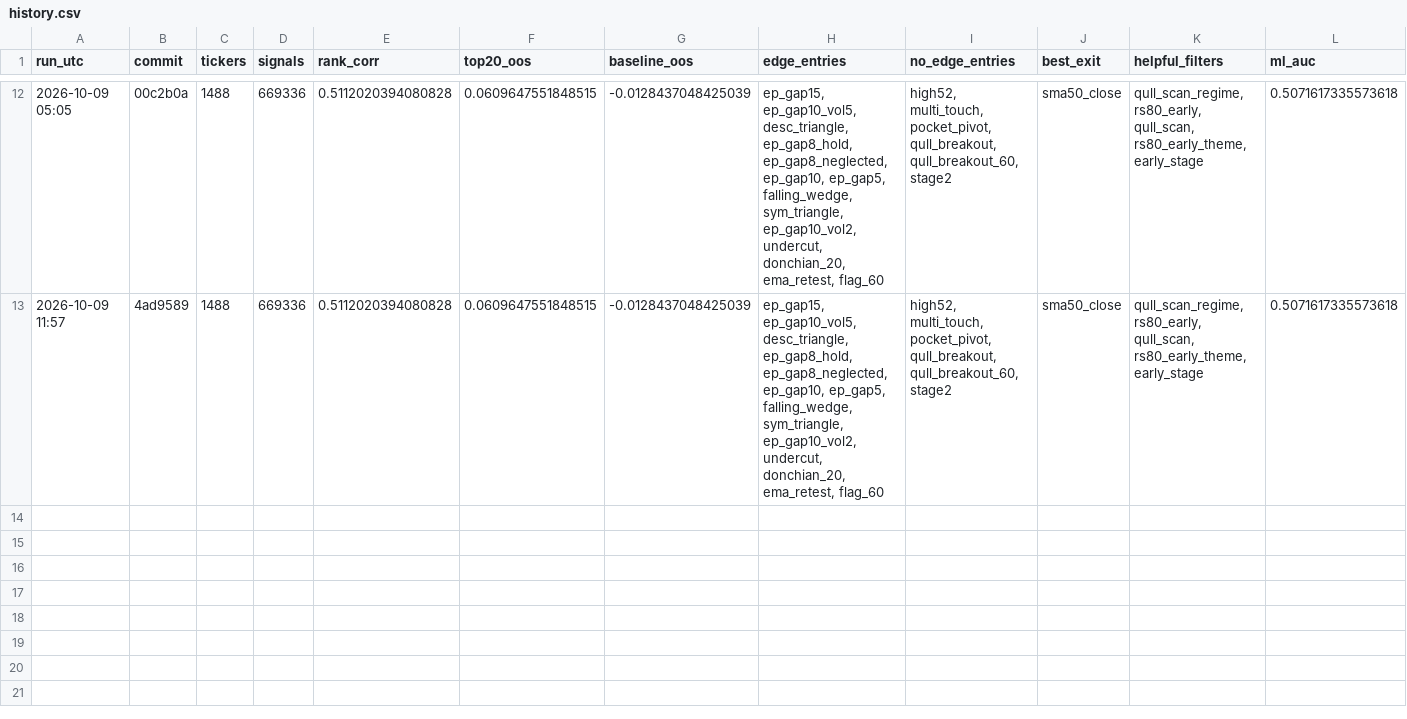
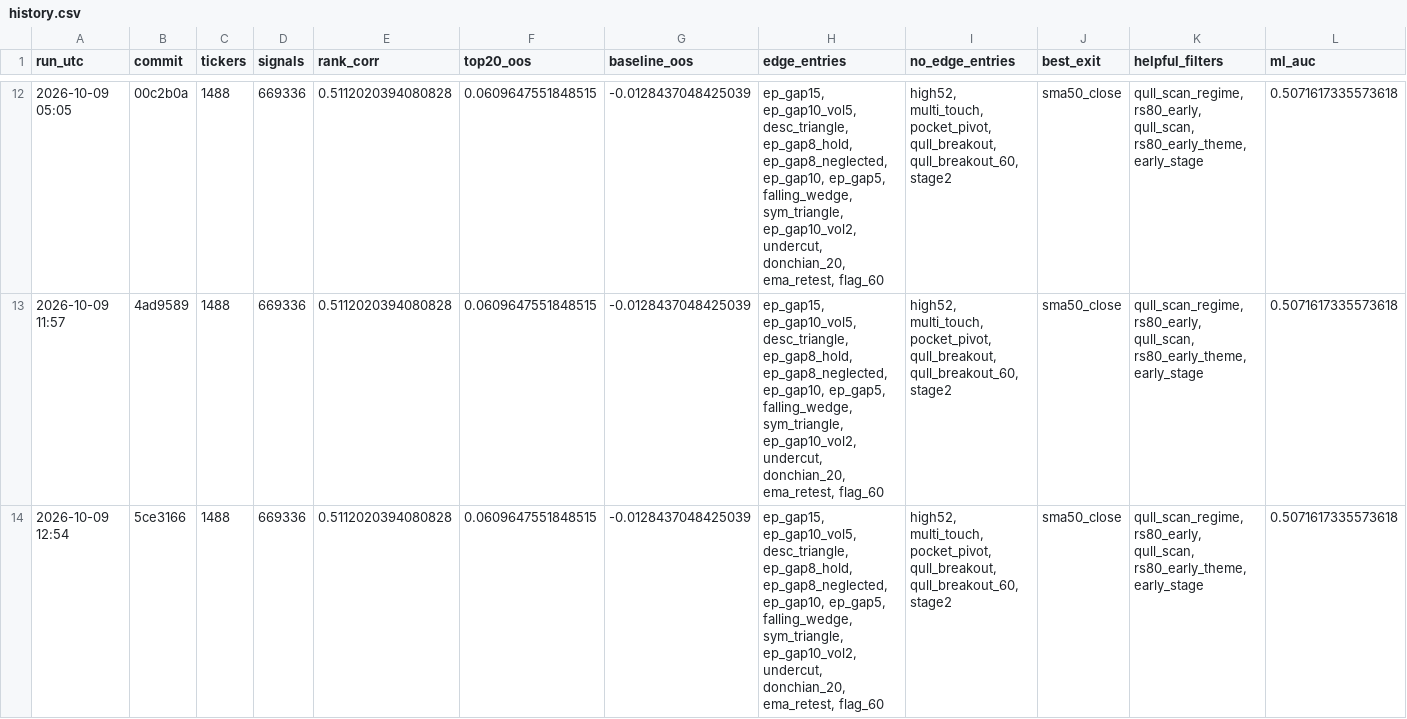
Before and after one commit to tim033976-cmd/ml-algo, a CSV file: results/history.csv, drawn as a sheet; only a part is shown, gaps mark what is left out; rows hold the shown columns only; the diff names each change by its address in the sheet, - before the commit and + after, or states it on an @@ line.

```diff
--- a/results/history.csv
+++ b/results/history.csv
+row 14: 2026-10-09 12:54 | 5ce3166 | 1488 | 669336 | 0.5112020394080828 | 0.0609647551848515 | -0.0128437048425039 | ep_gap15, ep_gap10_vol5, desc_triangle, ep_gap8_hold, ep_gap8_neglected, ep_gap10, ep_gap5, falling_wedge, sym_triangle, ep_gap10_vol2, undercut, donchian_20, ema_retest, flag_60 | high52, multi_touch, pocket_pivot, qull_breakout, qull_breakout_60, stage2 | sma50_close | qull_scan_regime, rs80_early, qull_scan, rs80_early_theme, early_stage | 0.5071617335573618
```
Also changed, not shown: results/portfolio.csv, results/portfolio_yearly.csv, 3 other files.
